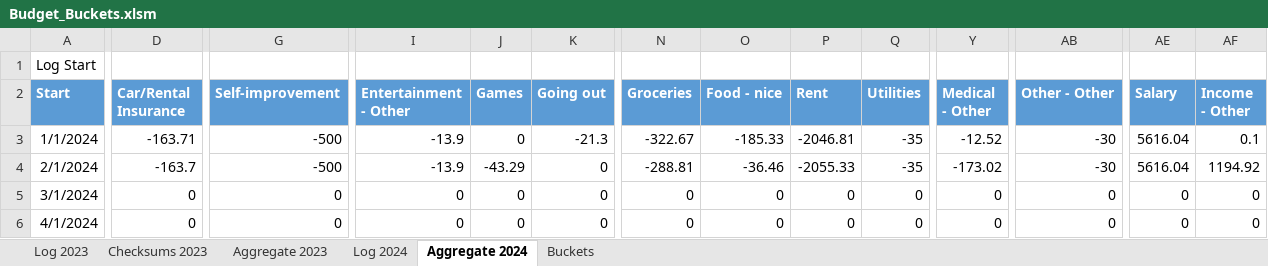
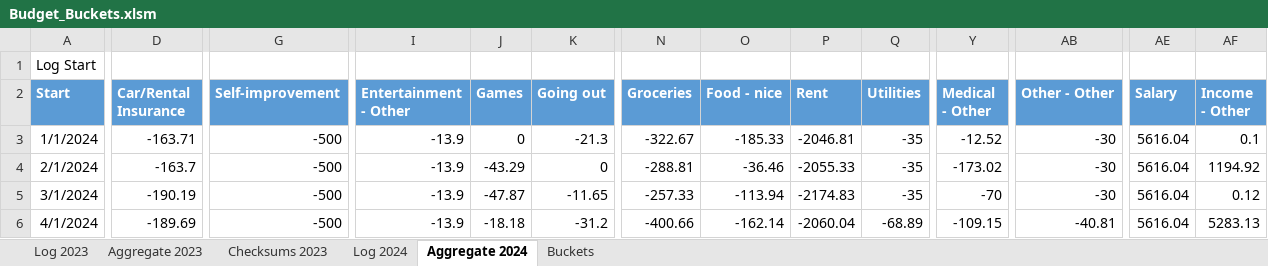
Before and after one commit to BrianGlassman/Budget_Buckets, an Excel workbook: Budget_Buckets.xlsm, sheet Aggregate 2024, drawn as a sheet; only a part is shown, gaps mark what is left out; values as stored, in another font and other column widths than the file's, no borders; table styles not drawn; the diff covers the shown part only; the diff names each change by its address in the sheet, - before the commit and + after, or states it on an @@ line.

```diff
--- a/Budget_Buckets.xlsm (sheet Aggregate 2024)
+++ b/Budget_Buckets.xlsm (sheet Aggregate 2024)
@@ sheet tab order changed: Log 2023 | Aggregate 2023 | Checksums 2023 | Log 2024 | Aggregate 2024 | Buckets @@
-D5 (Car/Rental Insurance): 0
+D5 (Car/Rental Insurance): -190.19
-G5:G6 (Self-improvement): 0
+G5:G6 (Self-improvement): -500
-I5:I6 (Entertainment - Other): 0
+I5:I6 (Entertainment - Other): -13.9
-J5 (Games): 0
+J5 (Games): -47.87
-K5 (Going out): 0
+K5 (Going out): -11.65
-N5 (Groceries): 0
+N5 (Groceries): -257.33
-O5 (Food - nice): 0
+O5 (Food - nice): -113.94
-P5 (Rent): 0
+P5 (Rent): -2174.83
-Q5 (Utilities): 0
+Q5 (Utilities): -35
-Y5 (Medical - Other): 0
+Y5 (Medical - Other): -70
-AB5 (Other - Other): 0
+AB5 (Other - Other): -30
-AE5:AE6 (Salary): 0
+AE5:AE6 (Salary): 5616.04
-AF5 (Income - Other): 0
+AF5 (Income - Other): 0.12
-D6 (Car/Rental Insurance): 0
+D6 (Car/Rental Insurance): -189.69
-J6 (Games): 0
+J6 (Games): -18.18
-K6 (Going out): 0
+K6 (Going out): -31.2
-N6 (Groceries): 0
+N6 (Groceries): -400.66
-O6 (Food - nice): 0
+O6 (Food - nice): -162.14
-P6 (Rent): 0
+P6 (Rent): -2060.04
-Q6 (Utilities): 0
+Q6 (Utilities): -68.89
-Y6 (Medical - Other): 0
+Y6 (Medical - Other): -109.15
-AB6 (Other - Other): 0
+AB6 (Other - Other): -40.81
-AF6 (Income - Other): 0
+AF6 (Income - Other): 5283.13
```
Also changed, not shown: 22 edited cells elsewhere in this sheet, sheet Log 2024, sheet Buckets, 3 other files.
